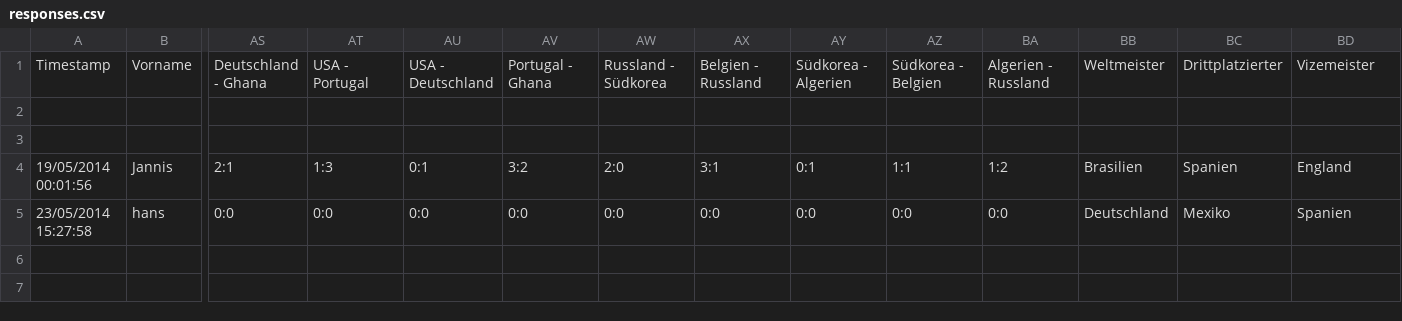
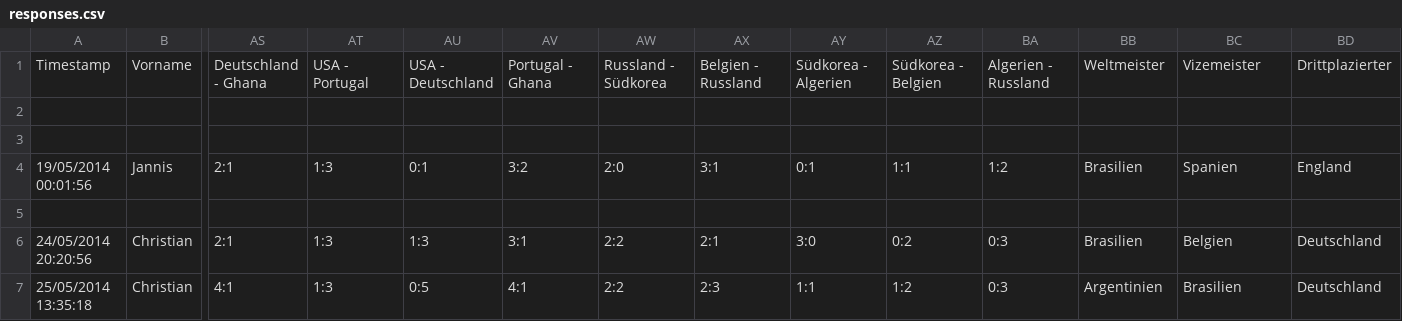
Before and after one commit to dadarakt/tippWM, a CSV file: data/src/main/resources/responses.csv, drawn as a sheet; only a part is shown, gaps mark what is left out; rows hold the shown columns only; the diff names each change by its address in the sheet, - before the commit and + after, or states it on an @@ line.

Commit message:
Added functionalities to the page, retrieval of data from db with timestamp of last update

```diff
--- a/data/src/main/resources/responses.csv
+++ b/data/src/main/resources/responses.csv
-BC1: Drittplatzierter
+BC1: Vizemeister
-BD1: Vizemeister
+BD1: Drittplazierter
-row 5: 23/05/2014 15:27:58 | hans | 0:0 | 0:0 | 0:0 | 0:0 | 0:0 | 0:0 | 0:0 | 0:0 | 0:0 | Deutschland | Mexiko | Spanien
+row 5: (empty)
+row 6: 24/05/2014 20:20:56 | Christian | 2:1 | 1:3 | 1:3 | 3:1 | 2:2 | 2:1 | 3:0 | 0:2 | 0:3 | Brasilien | Belgien | Deutschland
+row 7: 25/05/2014 13:35:18 | Christian | 4:1 | 1:3 | 0:5 | 4:1 | 2:2 | 2:3 | 1:1 | 1:2 | 0:3 | Argentinien | Brasilien | Deutschland
```
Also changed, not shown: 16 other files.
